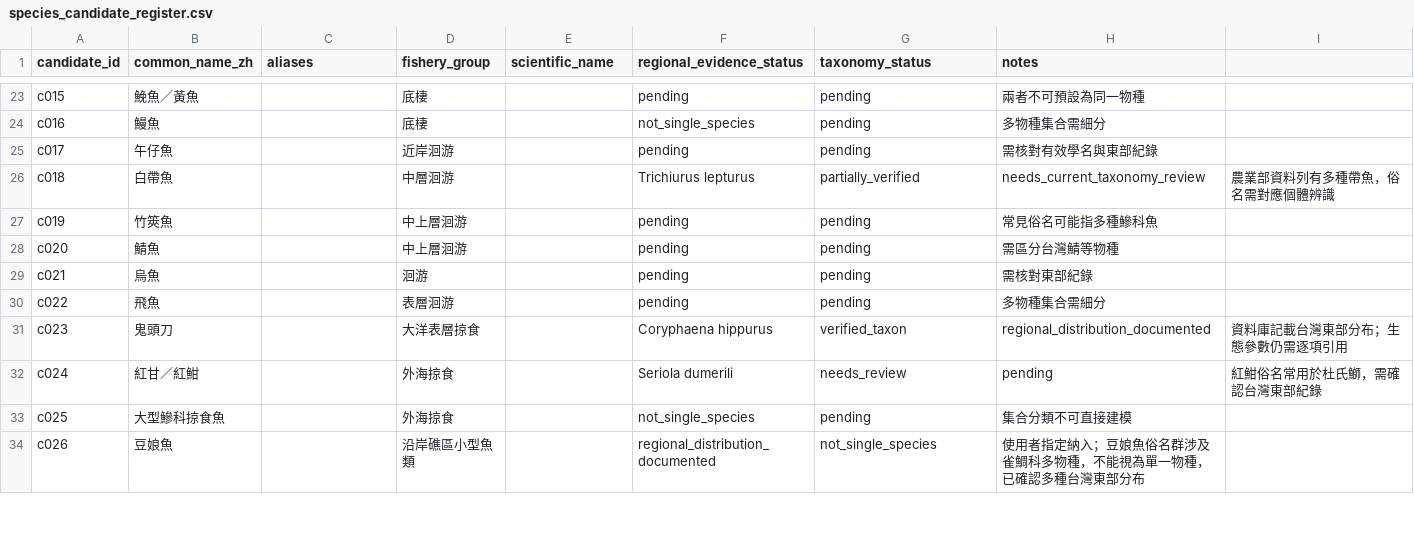
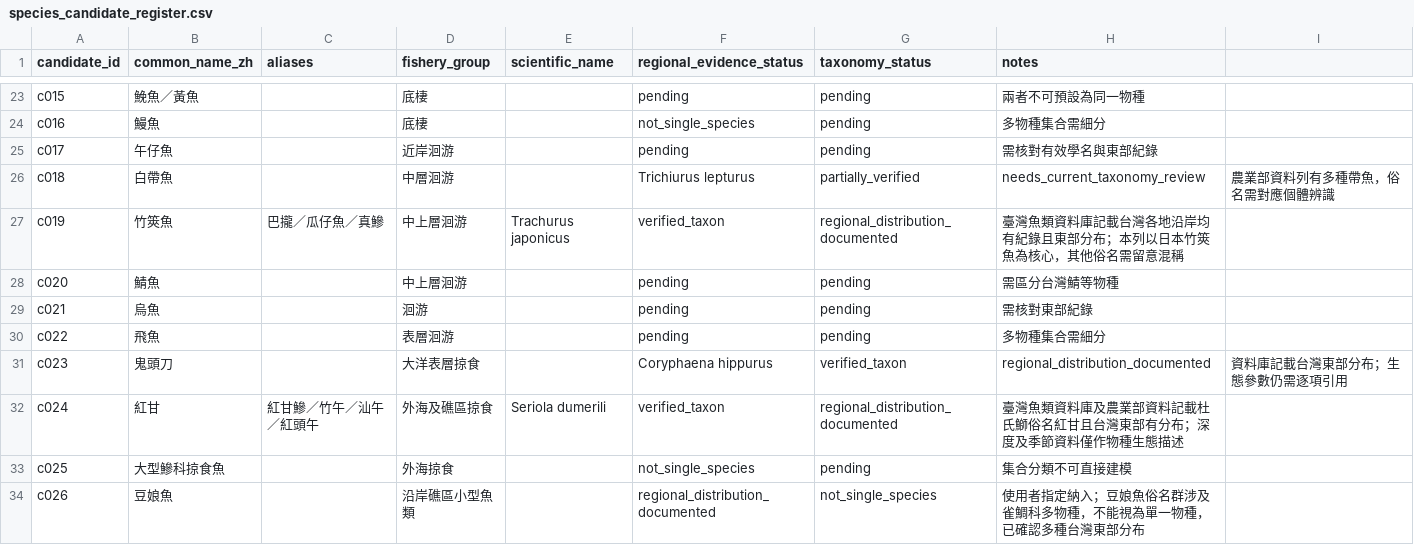
Before and after one commit to fb326549-lang/fishing-intelligence, a CSV file: P1/species/species_candidate_register.csv, drawn as a sheet; only a part is shown, gaps mark what is left out.

Commit message:
Verify red amberjack and Japanese jack mackerel; correct hairtail taxonomy

```diff
--- a/P1/species/species_candidate_register.csv
+++ b/P1/species/species_candidate_register.csv
@@ -26,3 +26,3 @@ c017,午仔魚,,近岸洄游,,pending,pending,需核對有效學名與東部紀
 c018,白帶魚,,中層洄游,,Trichiurus lepturus,partially_verified,needs_current_taxonomy_review,農業部資料列有多種帶魚，俗名需對應個體辨識
-c019,竹筴魚,,中上層洄游,,pending,pending,常見俗名可能指多種鰺科魚
+c019,竹筴魚,巴攏／瓜仔魚／真鰺,中上層洄游,Trachurus japonicus,verified_taxon,regional_distribution_documented,臺灣魚類資料庫記載台灣各地沿岸均有紀錄且東部分布；本列以日本竹筴魚為核心，其他俗名需留意混稱
 c020,鯖魚,,中上層洄游,,pending,pending,需區分台灣鯖等物種
@@ -31,3 +31,3 @@ c022,飛魚,,表層洄游,,pending,pending,多物種集合需細分
 c023,鬼頭刀,,大洋表層掠食,,Coryphaena hippurus,verified_taxon,regional_distribution_documented,資料庫記載台灣東部分布；生態參數仍需逐項引用
-c024,紅甘／紅魽,,外海掠食,,Seriola dumerili,needs_review,pending,紅魽俗名常用於杜氏鰤，需確認台灣東部紀錄
+c024,紅甘,紅甘鰺／竹午／汕午／紅頭午,外海及礁區掠食,Seriola dumerili,verified_taxon,regional_distribution_documented,臺灣魚類資料庫及農業部資料記載杜氏鰤俗名紅甘且台灣東部有分布；深度及季節資料僅作物種生態描述
 c025,大型鰺科掠食魚,,外海掠食,,not_single_species,pending,集合分類不可直接建模
```
